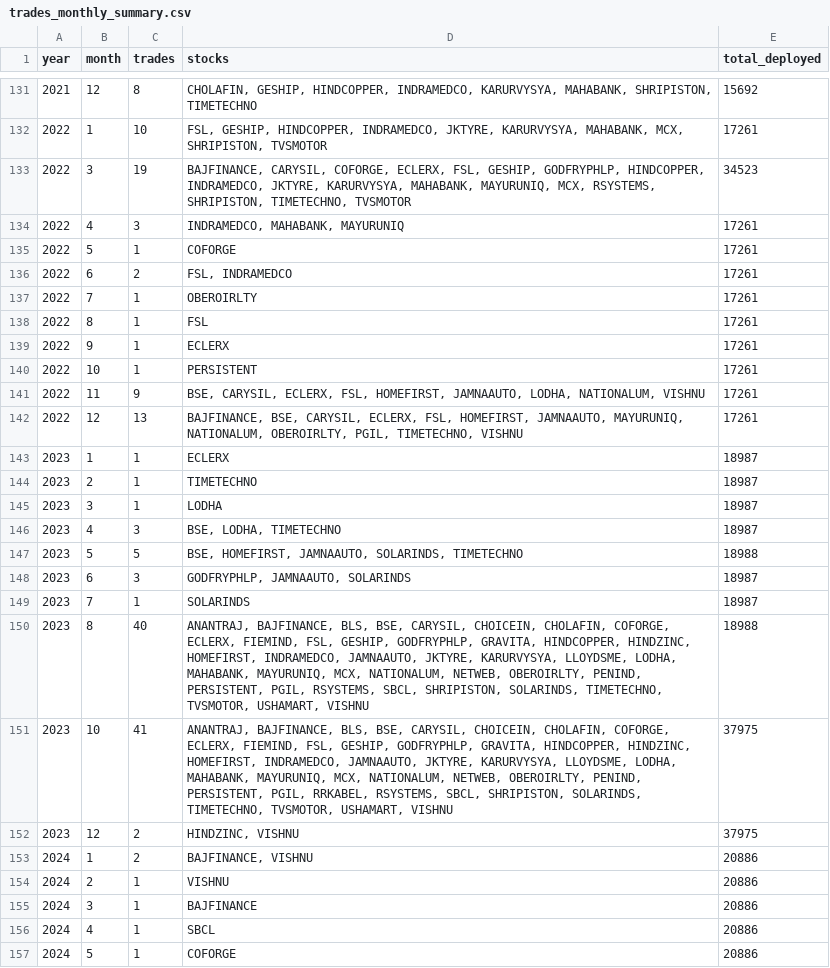
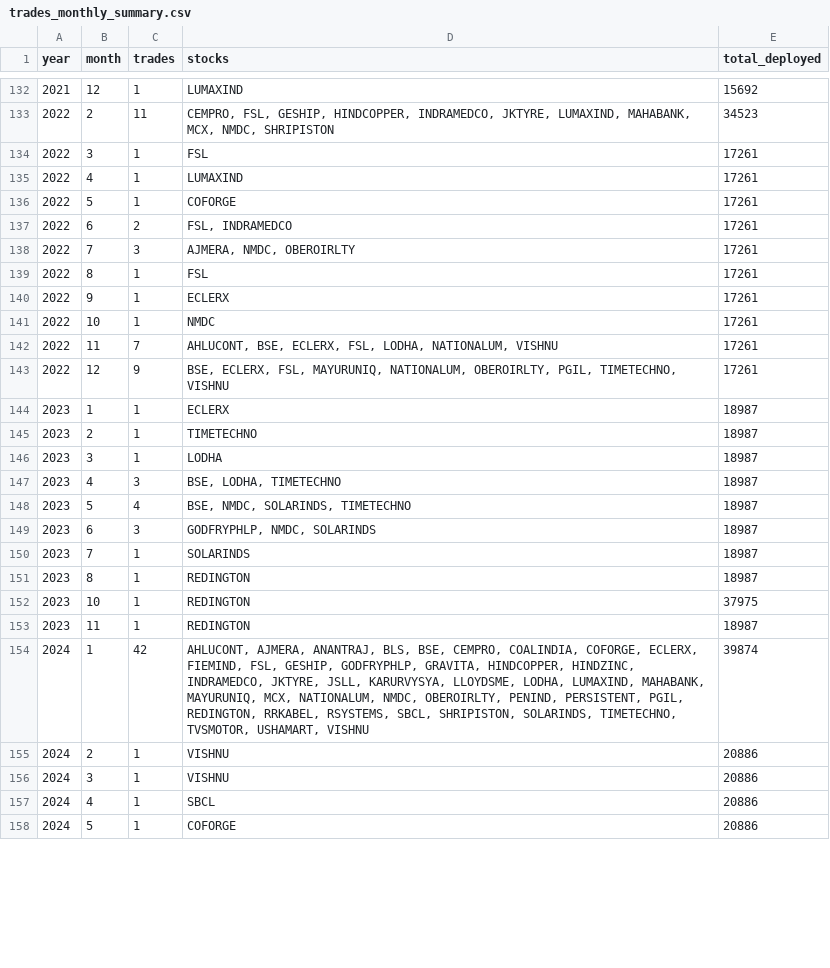
Before and after one commit to 0xCaretaker/Dip-Mafia, a CSV file: backtest_output/20260417_50sym_bb60/trades_monthly_summary.csv, drawn as a sheet; only a part is shown, gaps mark what is left out; the diff covers the shown part only.

```diff
--- a/backtest_output/20260417_50sym_bb60/trades_monthly_summary.csv
+++ b/backtest_output/20260417_50sym_bb60/trades_monthly_summary.csv
@@ -131,13 +132,13 @@ year,month,trades,stocks,total_deployed
-2021,12,8,"CHOLAFIN, GESHIP, HINDCOPPER, INDRAMEDCO, KARURVYSYA, MAHABANK, SHRIPISTON, TIMETECHNO",15692
-2022,1,10,"FSL, GESHIP, HINDCOPPER, INDRAMEDCO, JKTYRE, KARURVYSYA, MAHABANK, MCX, SHRIPISTON, TVSMOTOR",17261
-2022,3,19,"BAJFINANCE, CARYSIL, COFORGE, ECLERX, FSL, GESHIP, GODFRYPHLP, HINDCOPPER, INDRAMEDCO, JKTYRE, KARURVYSYA, MAHABANK, MAYURUNIQ, MCX, RSYSTEMS, SHRIPISTON, TIMETECHNO, TVSMOTOR",34523
-2022,4,3,"INDRAMEDCO, MAHABANK, MAYURUNIQ",17261
+2021,12,1,LUMAXIND,15692
+2022,2,11,"CEMPRO, FSL, GESHIP, HINDCOPPER, INDRAMEDCO, JKTYRE, LUMAXIND, MAHABANK, MCX, NMDC, SHRIPISTON",34523
+2022,3,1,FSL,17261
+2022,4,1,LUMAXIND,17261
 2022,5,1,COFORGE,17261
 2022,6,2,"FSL, INDRAMEDCO",17261
-2022,7,1,OBEROIRLTY,17261
+2022,7,3,"AJMERA, NMDC, OBEROIRLTY",17261
 2022,8,1,FSL,17261
 2022,9,1,ECLERX,17261
-2022,10,1,PERSISTENT,17261
-2022,11,9,"BSE, CARYSIL, ECLERX, FSL, HOMEFIRST, JAMNAAUTO, LODHA, NATIONALUM, VISHNU",17261
-2022,12,13,"BAJFINANCE, BSE, CARYSIL, ECLERX, FSL, HOMEFIRST, JAMNAAUTO, MAYURUNIQ, NATIONALUM, OBEROIRLTY, PGIL, TIMETECHNO, VISHNU",17261
+2022,10,1,NMDC,17261
+2022,11,7,"AHLUCONT, BSE, ECLERX, FSL, LODHA, NATIONALUM, VISHNU",17261
+2022,12,9,"BSE, ECLERX, FSL, MAYURUNIQ, NATIONALUM, OBEROIRLTY, PGIL, TIMETECHNO, VISHNU",17261
 2023,1,1,ECLERX,18987
@@ -146,11 +147,11 @@ year,month,trades,stocks,total_deployed
 2023,4,3,"BSE, LODHA, TIMETECHNO",18987
-2023,5,5,"BSE, HOMEFIRST, JAMNAAUTO, SOLARINDS, TIMETECHNO",18988
-2023,6,3,"GODFRYPHLP, JAMNAAUTO, SOLARINDS",18987
+2023,5,4,"BSE, NMDC, SOLARINDS, TIMETECHNO",18987
+2023,6,3,"GODFRYPHLP, NMDC, SOLARINDS",18987
 2023,7,1,SOLARINDS,18987
-2023,8,40,"ANANTRAJ, BAJFINANCE, BLS, BSE, CARYSIL, CHOICEIN, CHOLAFIN, COFORGE, ECLERX, FIEMIND, FSL, GESHIP, GODFRYPHLP, GRAVITA, HINDCOPPER, HINDZINC, HOMEFIRST, INDRAMEDCO, JAMNAAUTO, JKTYRE, KARURVYSYA, LLOYDSME, LODHA, MAHABANK, MAYURUNIQ, MCX, NATIONALUM, NETWEB, OBEROIRLTY, PENIND, PERSISTENT, PGIL, RSYSTEMS, SBCL, SHRIPISTON, SOLARINDS, TIMETECHNO, TVSMOTOR, USHAMART, VISHNU",18988
-2023,10,41,"ANANTRAJ, BAJFINANCE, BLS, BSE, CARYSIL, CHOICEIN, CHOLAFIN, COFORGE, ECLERX, FIEMIND, FSL, GESHIP, GODFRYPHLP, GRAVITA, HINDCOPPER, HINDZINC, HOMEFIRST, INDRAMEDCO, JAMNAAUTO, JKTYRE, KARURVYSYA, LLOYDSME, LODHA, MAHABANK, MAYURUNIQ, MCX, NATIONALUM, NETWEB, OBEROIRLTY, PENIND, PERSISTENT, PGIL, RRKABEL, RSYSTEMS, SBCL, SHRIPISTON, SOLARINDS, TIMETECHNO, TVSMOTOR, USHAMART, VISHNU",37975
-2023,12,2,"HINDZINC, VISHNU",37975
-2024,1,2,"BAJFINANCE, VISHNU",20886
+2023,8,1,REDINGTON,18987
+2023,10,1,REDINGTON,37975
+2023,11,1,REDINGTON,18987
+2024,1,42,"AHLUCONT, AJMERA, ANANTRAJ, BLS, BSE, CEMPRO, COALINDIA, COFORGE, ECLERX, FIEMIND, FSL, GESHIP, GODFRYPHLP, GRAVITA, HINDCOPPER, HINDZINC, INDRAMEDCO, JKTYRE, JSLL, KARURVYSYA, LLOYDSME, LODHA, LUMAXIND, MAHABANK, MAYURUNIQ, MCX, NATIONALUM, NMDC, OBEROIRLTY, PENIND, PERSISTENT, PGIL, REDINGTON, RRKABEL, RSYSTEMS, SBCL, SHRIPISTON, SOLARINDS, TIMETECHNO, TVSMOTOR, USHAMART, VISHNU",39874
 2024,2,1,VISHNU,20886
-2024,3,1,BAJFINANCE,20886
+2024,3,1,VISHNU,20886
 2024,4,1,SBCL,20886
```
Also changed, not shown: 3 added rows, 2 removed rows and 106 edited cells elsewhere in this file, backtest_output/20260417_50sym_bb60/trades.csv, 13 other files.
